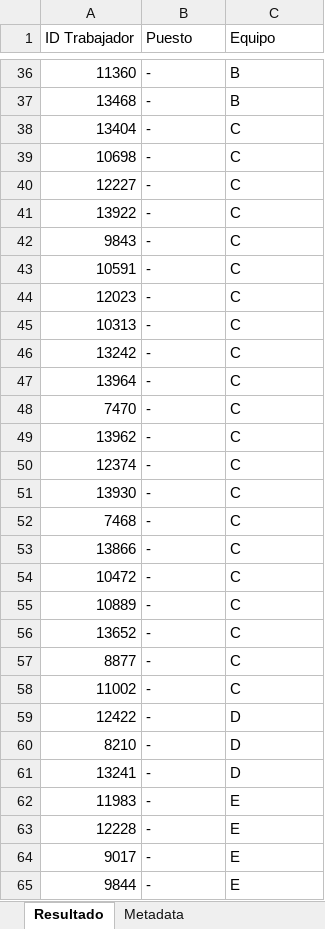
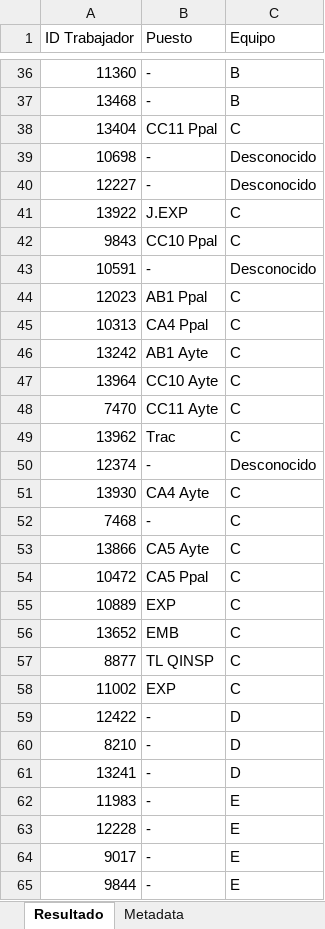
Before and after one commit to xiiomara19/HB_PROYECTO_FABRICA, an Excel workbook: Resultados/GRASP.xlsm, sheet Resultado, drawn as a sheet; only a part is shown, gaps mark what is left out; values as stored, in another font and other column widths than the file's, no borders; the diff covers the shown part only; the diff names each change by its address in the sheet, - before the commit and + after, or states it on an @@ line.

Commit message:
corregir fallo para actualizar puestos que no se pueden cubrir

```diff
--- a/Resultados/GRASP.xlsm (sheet Resultado)
+++ b/Resultados/GRASP.xlsm (sheet Resultado)
-B38 (Puesto): -
+B38 (Puesto): CC11 Ppal
-C39:C40 (Equipo): C
+C39:C40 (Equipo): Desconocido
-B41 (Puesto): -
+B41 (Puesto): J.EXP
-B42 (Puesto): -
+B42 (Puesto): CC10 Ppal
-C43 (Equipo): C
+C43 (Equipo): Desconocido
-B44 (Puesto): -
+B44 (Puesto): AB1 Ppal
-B45 (Puesto): -
+B45 (Puesto): CA4 Ppal
-B46 (Puesto): -
+B46 (Puesto): AB1 Ayte
-B47 (Puesto): -
+B47 (Puesto): CC10 Ayte
-B48 (Puesto): -
+B48 (Puesto): CC11 Ayte
-B49 (Puesto): -
+B49 (Puesto): Trac
-C50 (Equipo): C
+C50 (Equipo): Desconocido
-B51 (Puesto): -
+B51 (Puesto): CA4 Ayte
-B53 (Puesto): -
+B53 (Puesto): CA5 Ayte
-B54 (Puesto): -
+B54 (Puesto): CA5 Ppal
-B55 (Puesto): -
+B55 (Puesto): EXP
-B56 (Puesto): -
+B56 (Puesto): EMB
-B57 (Puesto): -
+B57 (Puesto): TL QINSP
-B58 (Puesto): -
+B58 (Puesto): EXP
```
Also changed, not shown: 15 edited cells elsewhere in this sheet, sheet Metadata, Resultados/GREEDY HILL CLIMBING.xlsm, Resultados/RANDOM HILL CLIMBING + TABU LIST.xlsm, 2 other files.
